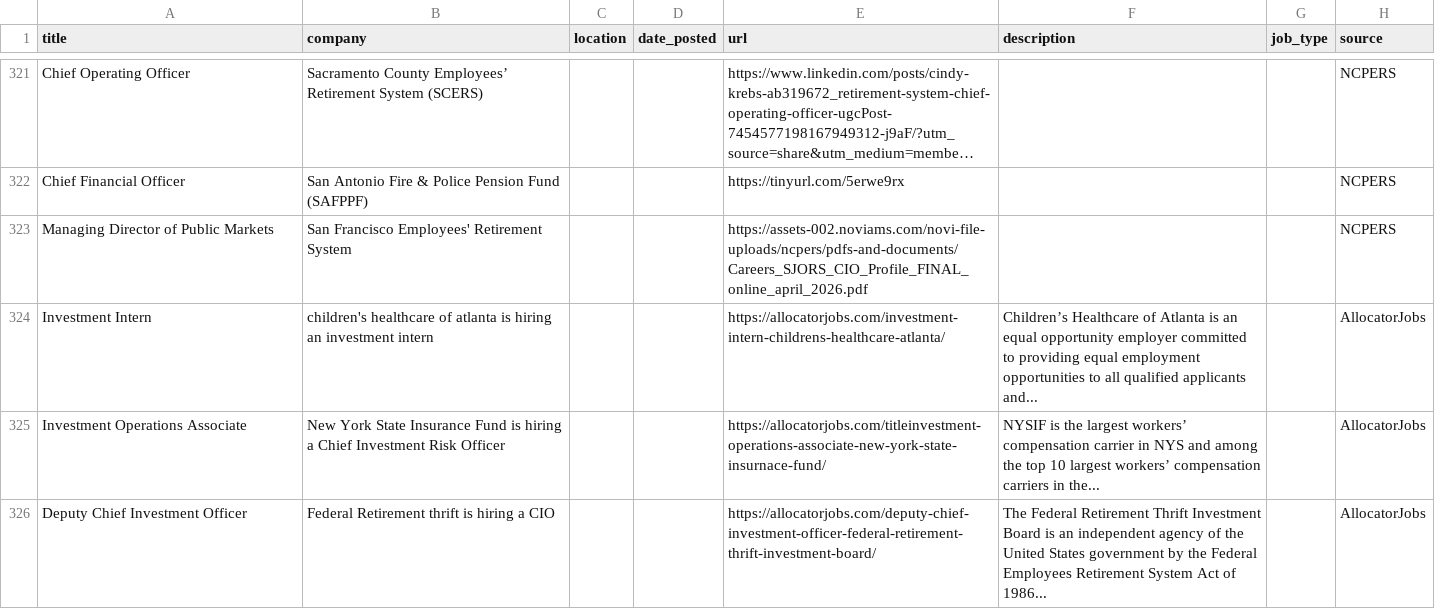
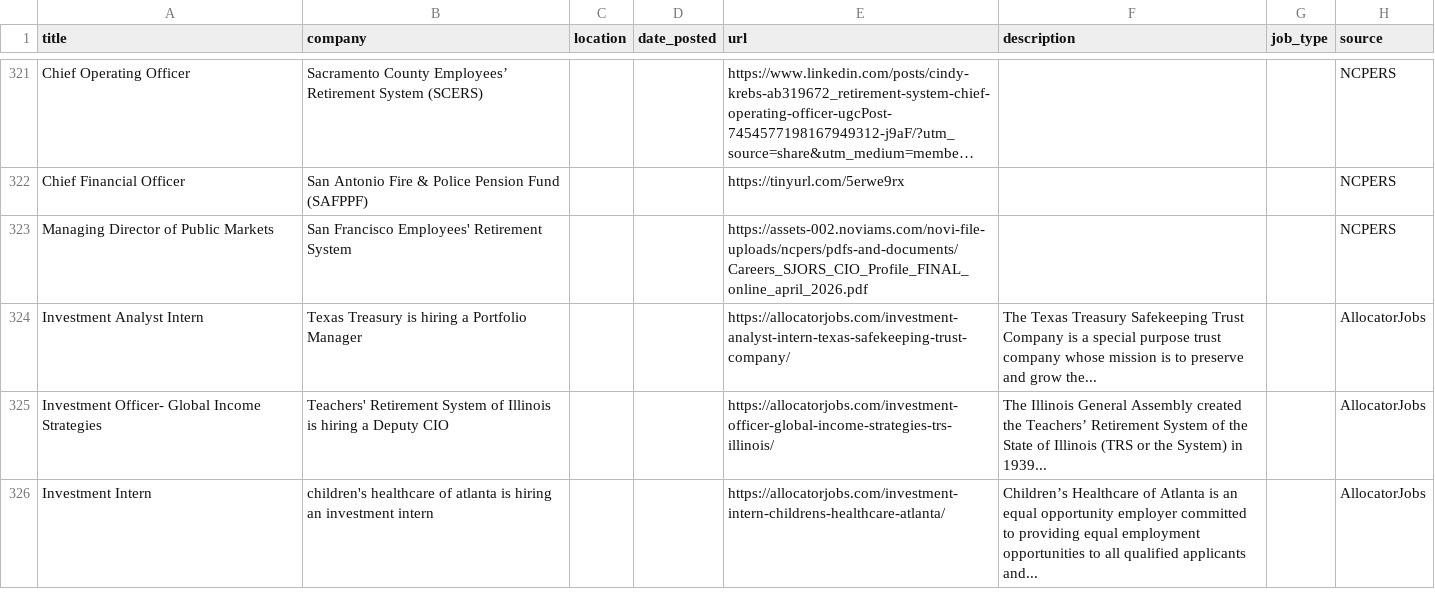
Before and after one commit to kamitchell588/allocator-jobs, a CSV file: allocator_jobs.csv, drawn as a sheet; only a part is shown, gaps mark what is left out; long unchanged cells end in ….

```diff
--- a/allocator_jobs.csv
+++ b/allocator_jobs.csv
@@ -1001,4 +1001,4 @@ Chief Financial Officer,San Antonio Fire & Police Pension Fund (SAFPPF),,,https:
 Managing Director of Public Markets,San Francisco Employees' Retirement System,,,https://assets-002.noviams.com/novi-file-uploads/ncpers/pdfs-and-documents/Careers_SJORS_CIO_Profile_FINAL_online_april_2026.pdf,,,NCPERS
+Investment Analyst Intern,Texas Treasury is hiring a Portfolio Manager,,,https://allocatorjobs.com/investment-analyst-intern-texas-safekeeping-trust-company/,The Texas Treasury Safekeeping Trust Company is a special purpose trust company whose mission is to preserve and grow the...,,AllocatorJobs
+Investment Officer- Global Income Strategies,Teachers' Retirement System of Illinois is hiring a Deputy CIO,,,https://allocatorjobs.com/investment-officer-global-income-strategies-trs-illinois/,The Illinois General Assembly created the Teachers’ Retirement System of the State of Illinois (TRS or the System) in 1939...,,AllocatorJobs
 Investment Intern,children's healthcare of atlanta is hiring an investment intern,,,https://allocatorjobs.com/investment-intern-childrens-healthcare-atlanta/,Children’s Healthcare of Atlanta is an equal opportunity employer committed to providing equal employment opportunities to all qualified applicants and...,,AllocatorJobs
-Investment Operations Associate,New York State Insurance Fund is hiring a Chief Investment Risk Officer,,,https://allocatorjobs.com/titleinvestment-operations-associate-new-york-state-insurnace-fund/,NYSIF is the largest workers’ compensation carrier in NYS and among the top 10 largest workers’ compensation carriers in the...,,AllocatorJobs
-Deputy Chief Investment Officer,Federal Retirement thrift is hiring a CIO,,,https://allocatorjobs.com/deputy-chief-investment-officer-federal-retirement-thrift-investment-board/,The Federal Retirement Thrift Investment Board is an independent agency of the United States government by the Federal Employees Retirement System Act of 1986...,,AllocatorJobs
```
Also changed, not shown: 2 other files.
